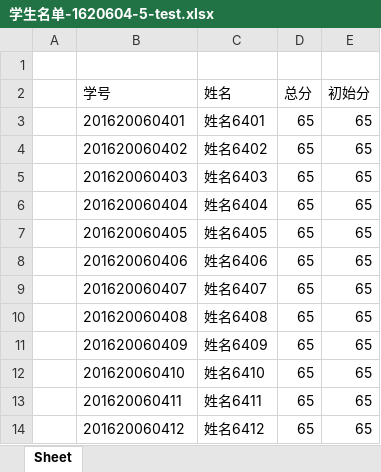
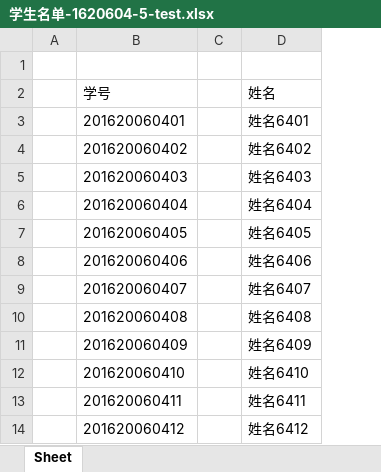
Before and after one commit to libaiyu/mark, an Excel workbook: excelfiles/学生名单-1620604-5-test.xlsx, sheet Sheet, drawn as a sheet; only a part is shown; values as stored, in another font and other column widths than the file's, no borders; removed rows and columns are numbered as before the commit, all else as after; the diff names each change by its address in the sheet, - before the commit and + after, or states it on an @@ line.

```diff
--- a/excelfiles/学生名单-1620604-5-test.xlsx (sheet Sheet)
+++ b/excelfiles/学生名单-1620604-5-test.xlsx (sheet Sheet)
+column C, empty
-column D (总分), rows 3-14: all 65
-column E (初始分), rows 3-14: all 65
```
Also changed, not shown: excelfiles/学生名单-1523701-test.xlsx, excelfiles/学生名单-1620604-test.xlsx, 8 other files.
